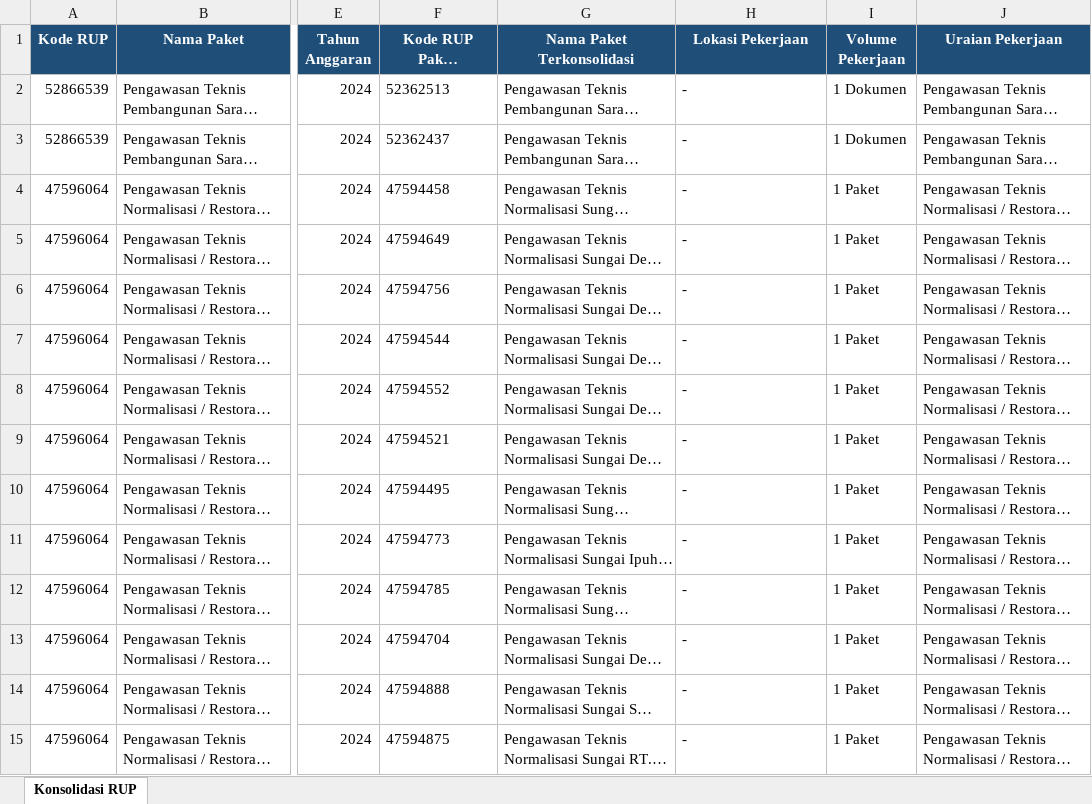
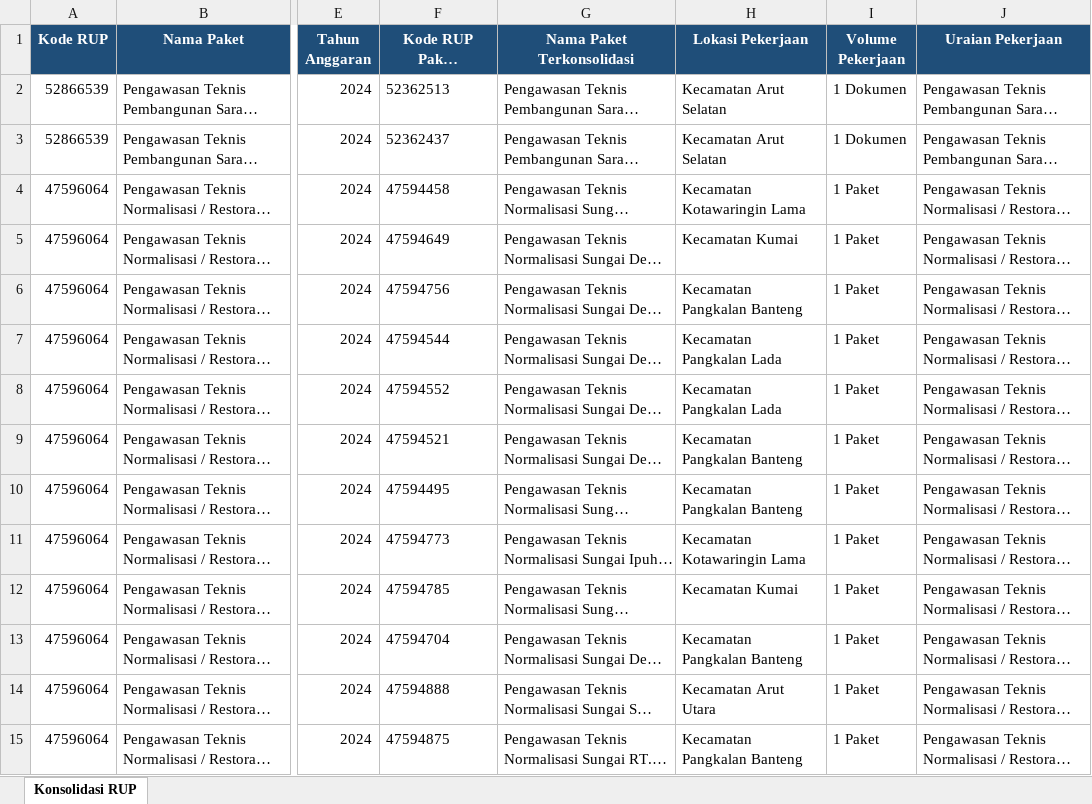
Before and after one commit to rizkipem-21/dashboard.pbjkobar-testing, an Excel workbook: output/rup/2024/Konsolidasi_RUP Tahun 2024 (2026-08-24).xlsx, sheet Konsolidasi RUP, drawn as a sheet; only a part is shown, gaps mark what is left out; long unchanged cells end in …; values as stored, in another font and other column widths than the file's, no borders; the diff covers the shown part only; the diff names each change by its address in the sheet, - before the commit and + after, or states it on an @@ line.

```diff
--- a/output/rup/2024/Konsolidasi_RUP Tahun 2024 (2026-08-24).xlsx (sheet Konsolidasi RUP)
+++ b/output/rup/2024/Konsolidasi_RUP Tahun 2024 (2026-08-24).xlsx (sheet Konsolidasi RUP)
-H2:H3 (Lokasi Pekerjaan): -
+H2:H3 (Lokasi Pekerjaan): Kecamatan Arut Selatan
-H4 (Lokasi Pekerjaan): -
+H4 (Lokasi Pekerjaan): Kecamatan Kotawaringin Lama
-H5 (Lokasi Pekerjaan): -
+H5 (Lokasi Pekerjaan): Kecamatan Kumai
-H6 (Lokasi Pekerjaan): -
+H6 (Lokasi Pekerjaan): Kecamatan Pangkalan Banteng
-H7:H8 (Lokasi Pekerjaan): -
+H7:H8 (Lokasi Pekerjaan): Kecamatan Pangkalan Lada
-H9:H10 (Lokasi Pekerjaan): -
+H9:H10 (Lokasi Pekerjaan): Kecamatan Pangkalan Banteng
-H11 (Lokasi Pekerjaan): -
+H11 (Lokasi Pekerjaan): Kecamatan Kotawaringin Lama
-H12 (Lokasi Pekerjaan): -
+H12 (Lokasi Pekerjaan): Kecamatan Kumai
-H13 (Lokasi Pekerjaan): -
+H13 (Lokasi Pekerjaan): Kecamatan Pangkalan Banteng
-H14 (Lokasi Pekerjaan): -
+H14 (Lokasi Pekerjaan): Kecamatan Arut Utara
-H15 (Lokasi Pekerjaan): -
+H15 (Lokasi Pekerjaan): Kecamatan Pangkalan Banteng
```
Also changed, not shown: 851 edited cells elsewhere in this sheet, output/rup/2025/Konsolidasi_RUP Tahun 2025 (2026-08-24).xlsx, output/rup/2026/Konsolidasi_RUP Tahun 2026 (2026-08-24).xlsx, 5 other files.
